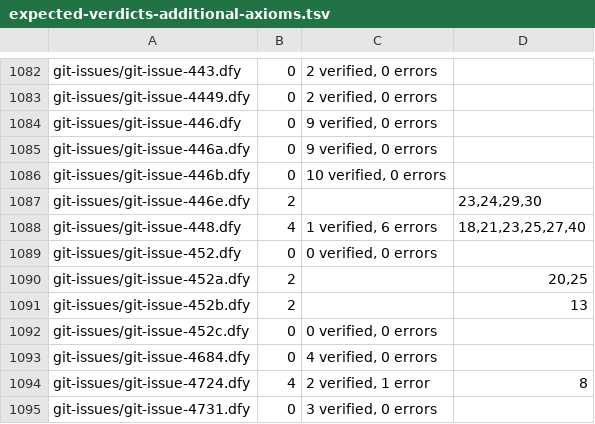
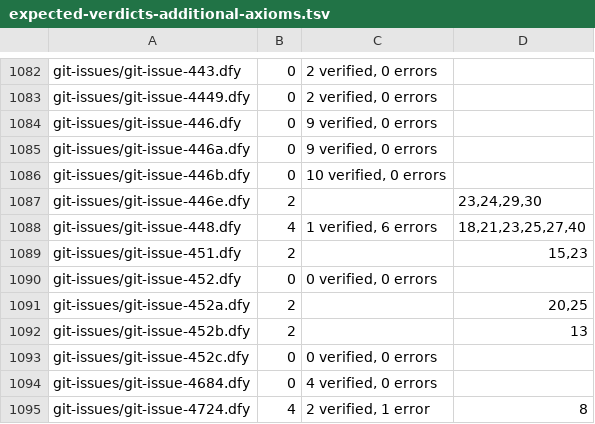
Before and after one commit to erniecohen/dafny, a TSV file: .github/review/expected-verdicts-additional-axioms.tsv, drawn as a sheet; only a part is shown, gaps mark what is left out; the shorter side is filled out with more unchanged rows; the diff names each change by its address in the sheet, - before the commit and + after, or states it on an @@ line.

```diff
--- a/.github/review/expected-verdicts-additional-axioms.tsv
+++ b/.github/review/expected-verdicts-additional-axioms.tsv
+row 1089: git-issues/git-issue-451.dfy | 2 |  | 15,23
```
Also changed, not shown: .github/review/expected-verdicts.tsv.
